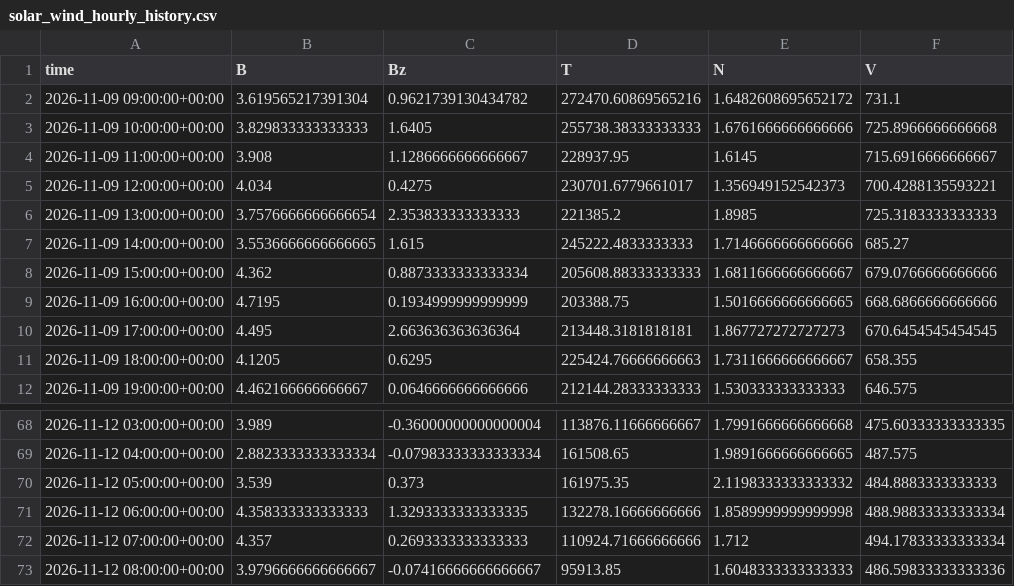
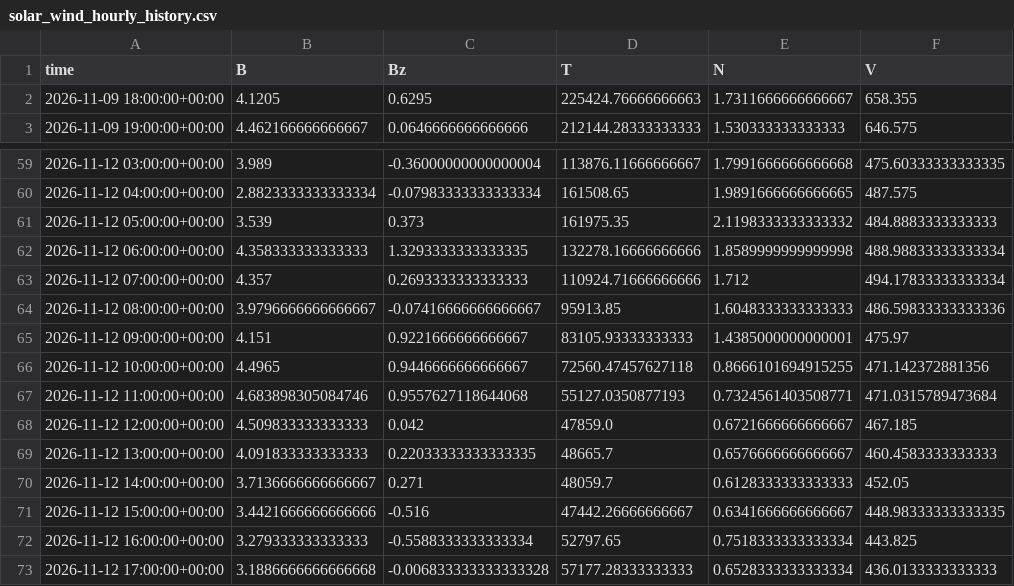
Before and after one commit to Jihyeon-Son/Jihyeon-Son.github.io, a CSV file: data/solar_wind_hourly_history.csv, drawn as a sheet; only a part is shown, gaps mark what is left out; the diff covers the shown part only.

```diff
--- a/data/solar_wind_hourly_history.csv
+++ b/data/solar_wind_hourly_history.csv
@@ -1,11 +1,2 @@
 time,B,Bz,T,N,V
-2026-11-09 09:00:00+00:00,3.619565217391304,0.9621739130434782,272470.60869565216,1.6482608695652172,731.1
-2026-11-09 10:00:00+00:00,3.829833333333333,1.6405,255738.38333333333,1.6761666666666666,725.8966666666668
-2026-11-09 11:00:00+00:00,3.908,1.1286666666666667,228937.95,1.6145,715.6916666666667
-2026-11-09 12:00:00+00:00,4.034,0.4275,230701.6779661017,1.356949152542373,700.4288135593221
-2026-11-09 13:00:00+00:00,3.7576666666666654,2.353833333333333,221385.2,1.8985,725.3183333333333
-2026-11-09 14:00:00+00:00,3.5536666666666665,1.615,245222.4833333333,1.7146666666666666,685.27
-2026-11-09 15:00:00+00:00,4.362,0.8873333333333334,205608.88333333333,1.6811666666666667,679.0766666666666
-2026-11-09 16:00:00+00:00,4.7195,0.1934999999999999,203388.75,1.5016666666666665,668.6866666666666
-2026-11-09 17:00:00+00:00,4.495,2.663636363636364,213448.3181818181,1.867727272727273,670.6454545454545
 2026-11-09 18:00:00+00:00,4.1205,0.6295,225424.76666666663,1.7311666666666667,658.355
@@ -73 +64,10 @@ time,B,Bz,T,N,V
 2026-11-12 08:00:00+00:00,3.9796666666666667,-0.07416666666666667,95913.85,1.6048333333333333,486.59833333333336
+2026-11-12 09:00:00+00:00,4.151,0.9221666666666667,83105.93333333333,1.4385000000000001,475.97
+2026-11-12 10:00:00+00:00,4.4965,0.9446666666666667,72560.47457627118,0.8666101694915255,471.142372881356
+2026-11-12 11:00:00+00:00,4.683898305084746,0.9557627118644068,55127.0350877193,0.7324561403508771,471.0315789473684
+2026-11-12 12:00:00+00:00,4.509833333333333,0.042,47859.0,0.6721666666666667,467.185
+2026-11-12 13:00:00+00:00,4.091833333333333,0.22033333333333335,48665.7,0.6576666666666667,460.4583333333333
+2026-11-12 14:00:00+00:00,3.7136666666666667,0.271,48059.7,0.6128333333333333,452.05
+2026-11-12 15:00:00+00:00,3.4421666666666666,-0.516,47442.26666666667,0.6341666666666667,448.98333333333335
+2026-11-12 16:00:00+00:00,3.279333333333333,-0.5588333333333334,52797.65,0.7518333333333334,443.825
+2026-11-12 17:00:00+00:00,3.1886666666666668,-0.006833333333333328,57177.28333333333,0.6528333333333334,436.0133333333333
```
Also changed, not shown: 16 edited cells elsewhere in this file, data/input_latest_3days.csv, 3 other files.
